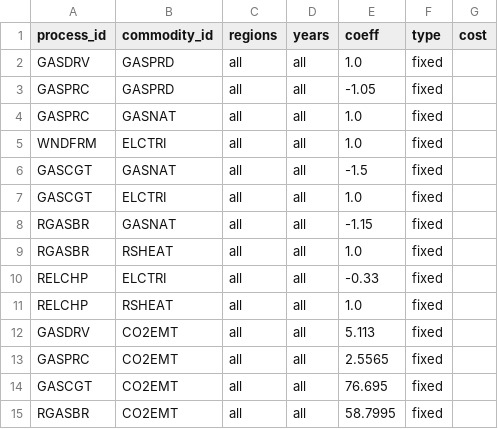
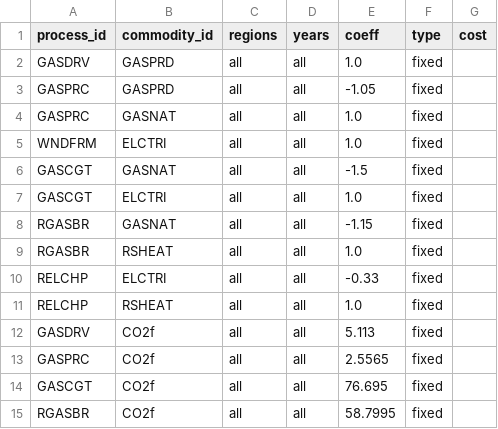
Before and after one commit to EnergySystemsModellingLab/MUSE_2.0, a CSV file: examples/simple/process_flows.csv, drawn as a sheet.

Commit message:
Rename commodity: CO2EMT => CO2f

```diff
--- a/examples/simple/process_flows.csv
+++ b/examples/simple/process_flows.csv
@@ -11,5 +11,5 @@ RELCHP,ELCTRI,all,all,-0.33,fixed,
 RELCHP,RSHEAT,all,all,1.0,fixed,
-GASDRV,CO2EMT,all,all,5.113,fixed,
-GASPRC,CO2EMT,all,all,2.5565,fixed,
-GASCGT,CO2EMT,all,all,76.695,fixed,
-RGASBR,CO2EMT,all,all,58.7995,fixed,
+GASDRV,CO2f,all,all,5.113,fixed,
+GASPRC,CO2f,all,all,2.5565,fixed,
+GASCGT,CO2f,all,all,76.695,fixed,
+RGASBR,CO2f,all,all,58.7995,fixed,
```
Also changed, not shown: examples/simple_mc/commodities.csv, examples/simple_mc/process_flows.csv, 9 other files.
